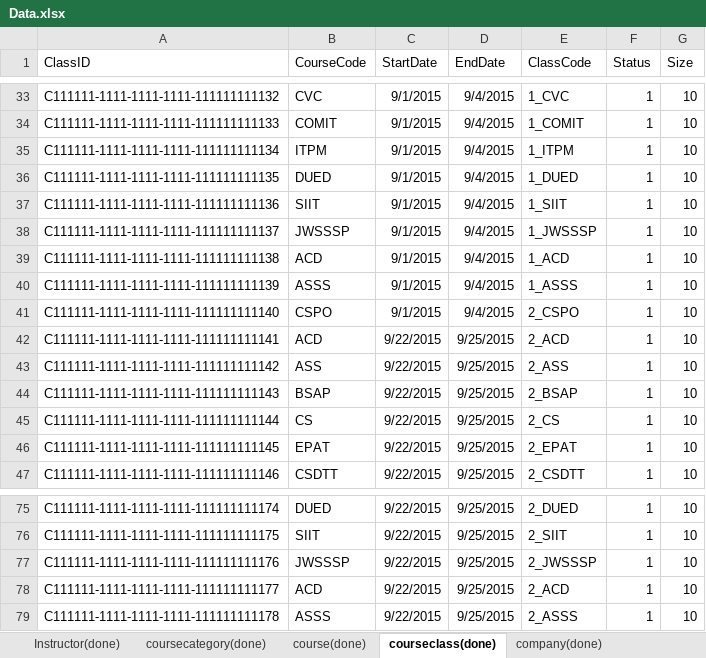
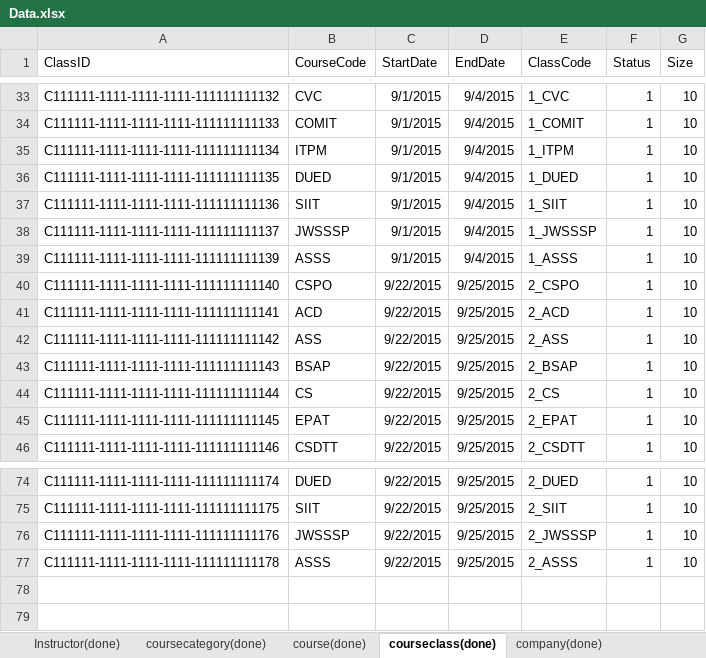
Before and after one commit to lyhistory/ISS_SG4210_PT6, an Excel workbook: Data/Data.xlsx, sheet courseclass(done), drawn as a sheet; only a part is shown, gaps mark what is left out; values as stored, in another font and other column widths than the file's, no borders; removed rows and columns are numbered as before the commit, all else as after; the diff names each change by its address in the sheet, - before the commit and + after, or states it on an @@ line.

```diff
--- a/Data/Data.xlsx (sheet courseclass(done))
+++ b/Data/Data.xlsx (sheet courseclass(done))
-row 39: C111111-1111-1111-1111-111111111138 | ACD | 9/1/2015 | 9/4/2015 | 1_ACD | 1 | 10
-C40 (StartDate): 9/1/2015
+C40 (StartDate): 9/22/2015
-D40 (EndDate): 9/4/2015
+D40 (EndDate): 9/25/2015
-row 78: C111111-1111-1111-1111-111111111177 | ACD | 9/22/2015 | 9/25/2015 | 2_ACD | 1 | 10
```
Also changed, not shown: sheet course(done), 4 other files.
